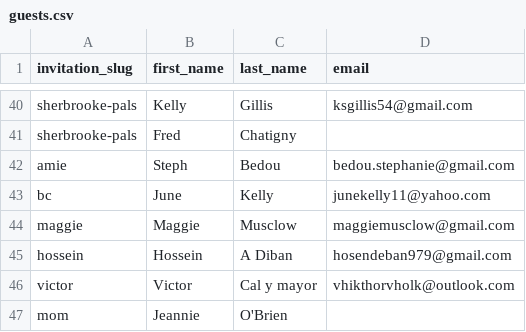
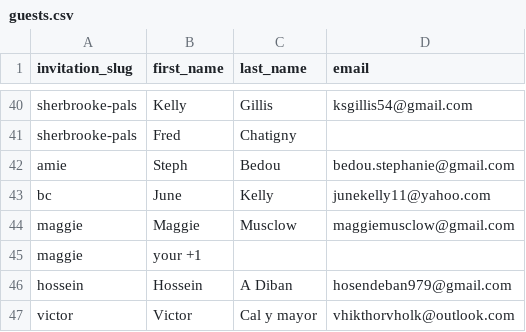
Before and after one commit to ncphillips/larawed, a CSV file: data/guests.csv, drawn as a sheet; only a part is shown, gaps mark what is left out; the shorter side is filled out with more unchanged rows.

Commit message:
+1 for maggie

```diff
--- a/data/guests.csv
+++ b/data/guests.csv
@@ -44,2 +44,3 @@ bc,June,Kelly,junekelly11@yahoo.com
 maggie,Maggie,Musclow,maggiemusclow@gmail.com
+maggie,your +1,,
 hossein,Hossein,A Diban,hosendeban979@gmail.com
```
